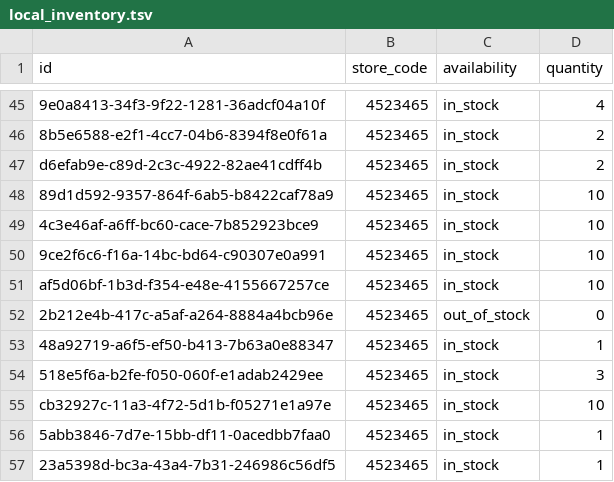
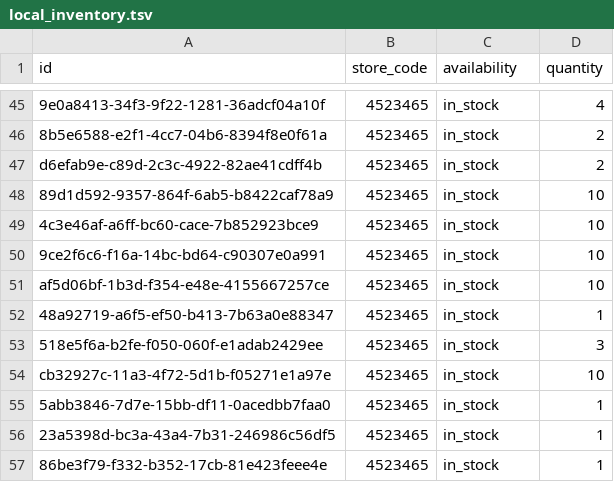
Before and after one commit to lautsu-afk/wix-local-inventory, a TSV file: docs/local_inventory.tsv, drawn as a sheet; only a part is shown, gaps mark what is left out; the shorter side is filled out with more unchanged rows.

```diff
--- a/docs/local_inventory.tsv
+++ b/docs/local_inventory.tsv
@@ -51,3 +51,2 @@ d6efab9e-c89d-2c3c-4922-82ae41cdff4b	4523465	in_stock	2
 af5d06bf-1b3d-f354-e48e-4155667257ce	4523465	in_stock	10
-2b212e4b-417c-a5af-a264-8884a4bcb96e	4523465	out_of_stock	0
 48a92719-a6f5-ef50-b413-7b63a0e88347	4523465	in_stock	1
```
